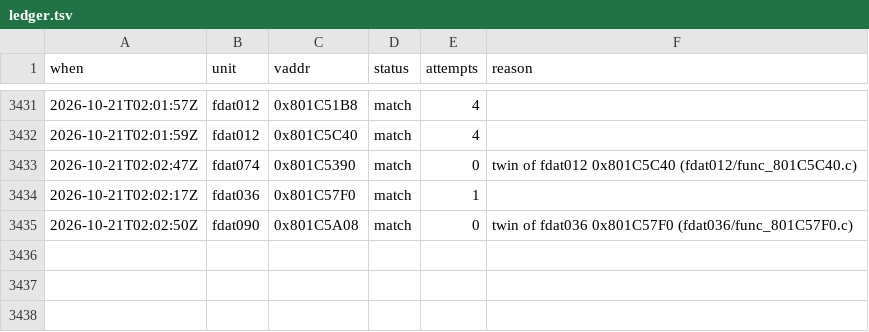
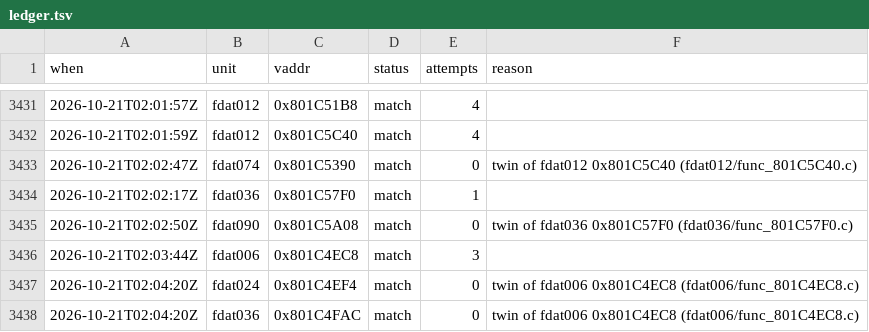
Before and after one commit to byroweb/AC1_RE, a TSV file: tools/loop/ledger.tsv, drawn as a sheet; only a part is shown, gaps mark what is left out.

```diff
--- a/tools/loop/ledger.tsv
+++ b/tools/loop/ledger.tsv
@@ -3435 +3435,4 @@ when	unit	vaddr	status	attempts	reason
 2026-10-21T02:02:50Z	fdat090	0x801C5A08	match	0	twin of fdat036 0x801C57F0 (fdat036/func_801C57F0.c)
+2026-10-21T02:03:44Z	fdat006	0x801C4EC8	match	3	
+2026-10-21T02:04:20Z	fdat024	0x801C4EF4	match	0	twin of fdat006 0x801C4EC8 (fdat006/func_801C4EC8.c)
+2026-10-21T02:04:20Z	fdat036	0x801C4FAC	match	0	twin of fdat006 0x801C4EC8 (fdat006/func_801C4EC8.c)
```
Also changed, not shown: re/match/manifest.tsv, re/match/twin_replay.tsv, 1 other file.
